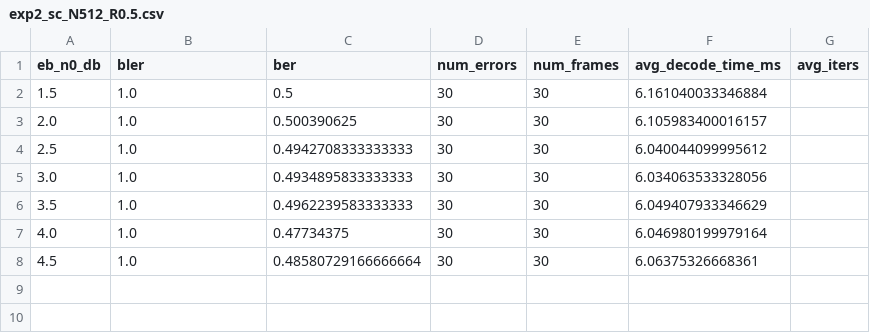
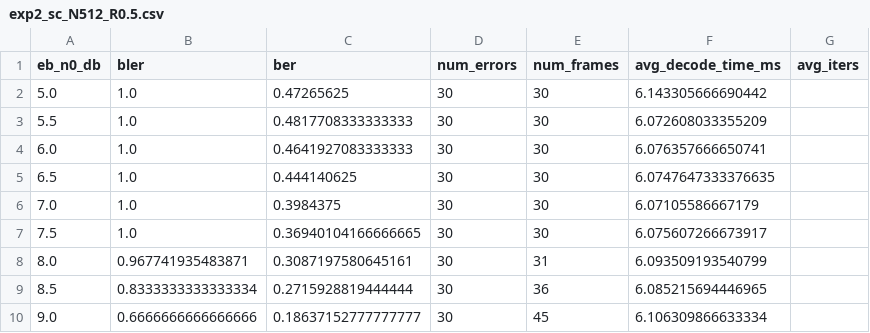
Before and after one commit to shunshun-521/USTC-Compression-Information-Theory, a CSV file: polar_codes/results/exp2_sc_N512_R0.5.csv, drawn as a sheet.

```diff
--- a/polar_codes/results/exp2_sc_N512_R0.5.csv
+++ b/polar_codes/results/exp2_sc_N512_R0.5.csv
@@ -1,8 +1,10 @@
 eb_n0_db,bler,ber,num_errors,num_frames,avg_decode_time_ms,avg_iters
-1.5,1.0,0.5,30,30,6.161040033346884,
-2.0,1.0,0.500390625,30,30,6.105983400016157,
-2.5,1.0,0.4942708333333333,30,30,6.040044099995612,
-3.0,1.0,0.4934895833333333,30,30,6.034063533328056,
-3.5,1.0,0.4962239583333333,30,30,6.049407933346629,
-4.0,1.0,0.47734375,30,30,6.046980199979164,
-4.5,1.0,0.48580729166666664,30,30,6.06375326668361,
+5.0,1.0,0.47265625,30,30,6.143305666690442,
+5.5,1.0,0.4817708333333333,30,30,6.072608033355209,
+6.0,1.0,0.4641927083333333,30,30,6.076357666650741,
+6.5,1.0,0.444140625,30,30,6.0747647333376635,
+7.0,1.0,0.3984375,30,30,6.07105586667179,
+7.5,1.0,0.36940104166666665,30,30,6.075607266673917,
+8.0,0.967741935483871,0.3087197580645161,30,31,6.093509193540799,
+8.5,0.8333333333333334,0.2715928819444444,30,36,6.085215694446965,
+9.0,0.6666666666666666,0.18637152777777777,30,45,6.106309866633334,
```
Also changed, not shown: polar_codes/results/exp2_cascl_L8_N512_R0.5.csv, polar_codes/results/exp2_scl_L2_N512_R0.5.csv, 22 other files.
